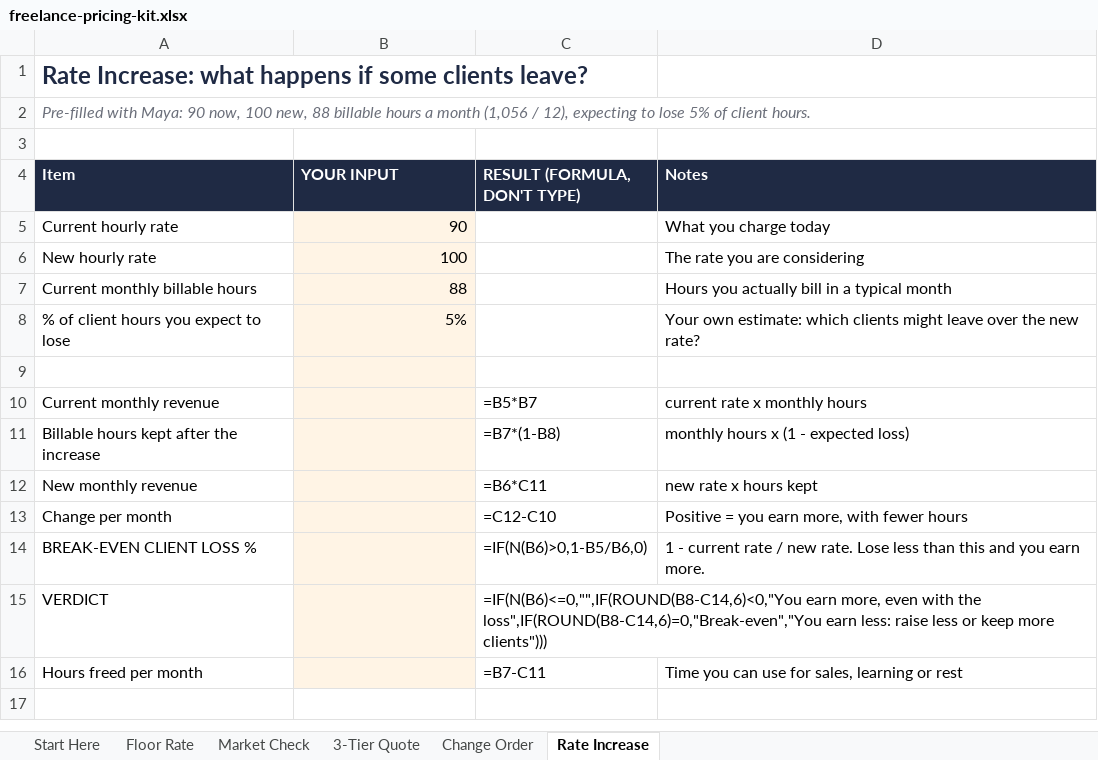
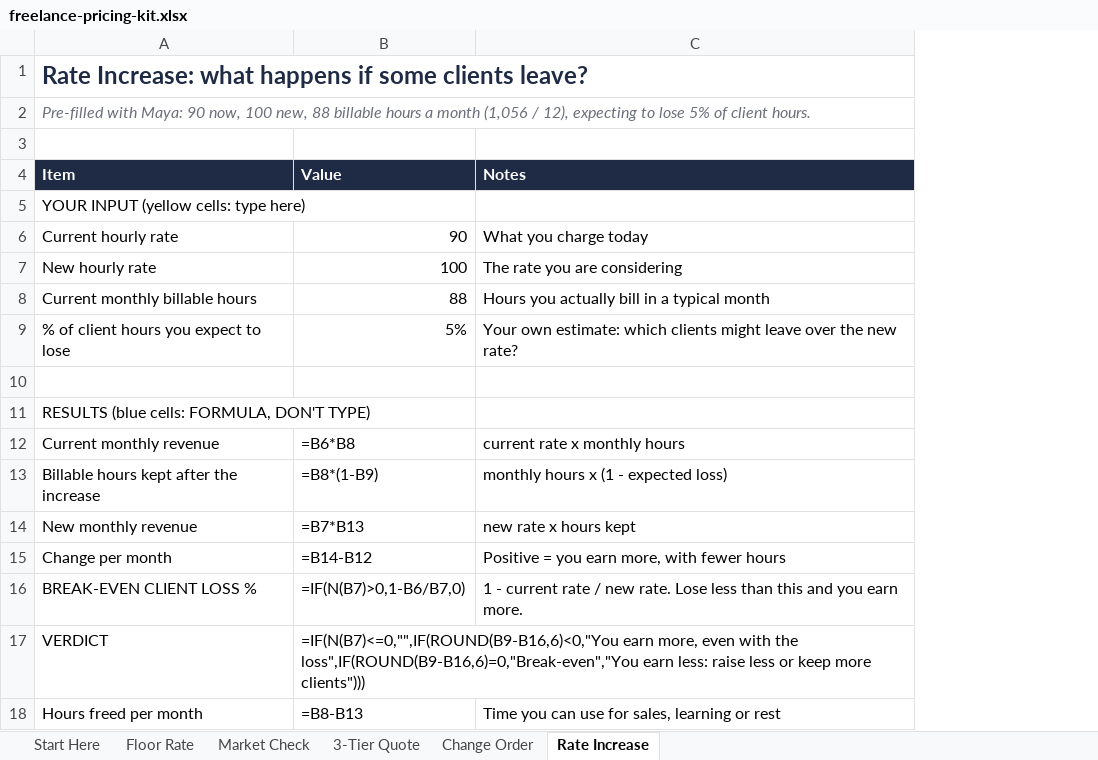
Before and after one commit to Phien0618/phien0618.github.io, an Excel workbook: thanks/freelance-pricing-kit/files/freelance-pricing-kit.xlsx, sheet Rate Increase, drawn as a sheet; values as stored, in another font and other column widths than the file's, no borders; formulas without a stored value are shown as written; conditional formats not drawn; removed rows and columns are numbered as before the commit, all else as after; the diff names each change by its address in the sheet, - before the commit and + after, or states it on an @@ line.

```diff
--- a/thanks/freelance-pricing-kit/files/freelance-pricing-kit.xlsx (sheet Rate Increase)
+++ b/thanks/freelance-pricing-kit/files/freelance-pricing-kit.xlsx (sheet Rate Increase)
-column C (RESULT (FORMULA, DON'T TYPE)), rows 10-16: =B5*B7 | =B7*(1-B8) | =B6*C11 | =C12-C10 | =IF(N(B6)>0,1-B5/B6,0) | =IF(N(B6)<=0,"",IF(ROUND(B8-C14,6)<0,"You earn more, even with the loss",IF(ROUND(B8-C14,6)=0,"Break-even","You earn less: raise less or keep more clients"))) | =B7-C11
-B4: YOUR INPUT
+B4: Value
+row 5: YOUR INPUT (yellow cells: type here)
-B6:B10 fill: #FFF4E5
+B6:B10 fill: none
+row 11: RESULTS (blue cells: FORMULA, DON'T TYPE)
-B12 (Value): (empty)
+B12 (Value): =B6*B8
-B12:B18 fill: #FFF4E5
+B12:B18 fill: none
-B13 (Value): (empty)
+B13 (Value): =B8*(1-B9)
-B14 (Value): (empty)
+B14 (Value): =B7*B13
-B15 (Value): (empty)
+B15 (Value): =B14-B12
-B16 (Value): (empty)
+B16 (Value): =IF(N(B7)>0,1-B6/B7,0)
-B17 (Value): (empty)
+B17 (Value): =IF(N(B7)<=0,"",IF(ROUND(B9-B16,6)<0,"You earn more, even with the loss",IF(ROUND(B9-B16,6)=0,"Break-even","You earn less: raise less or keep more clients")))
-B18 (Value): (empty)
+B18 (Value): =B8-B13
```
Also changed, not shown: sheet 3-Tier Quote, sheet Market Check, sheet Start Here, sheet Change Order, sheet Floor Rate, 22 other files.
